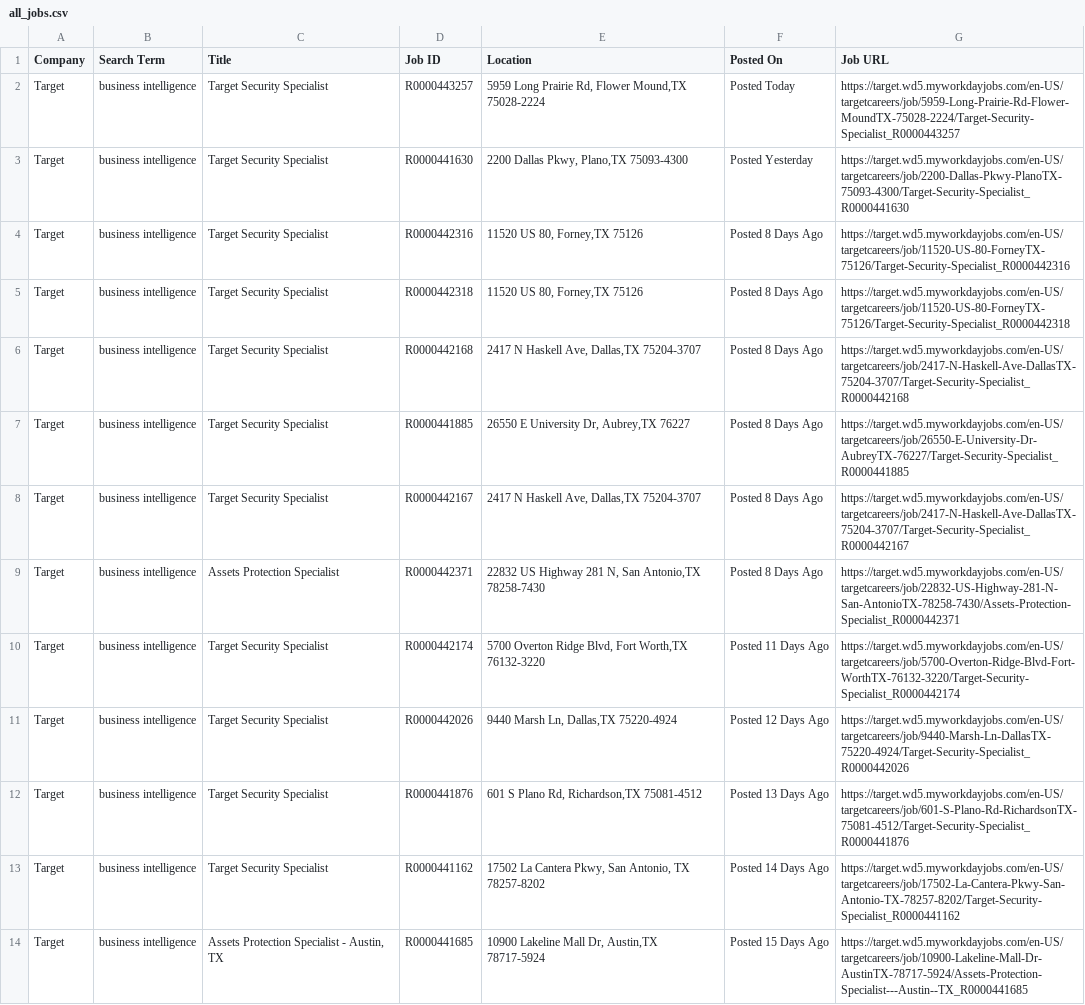
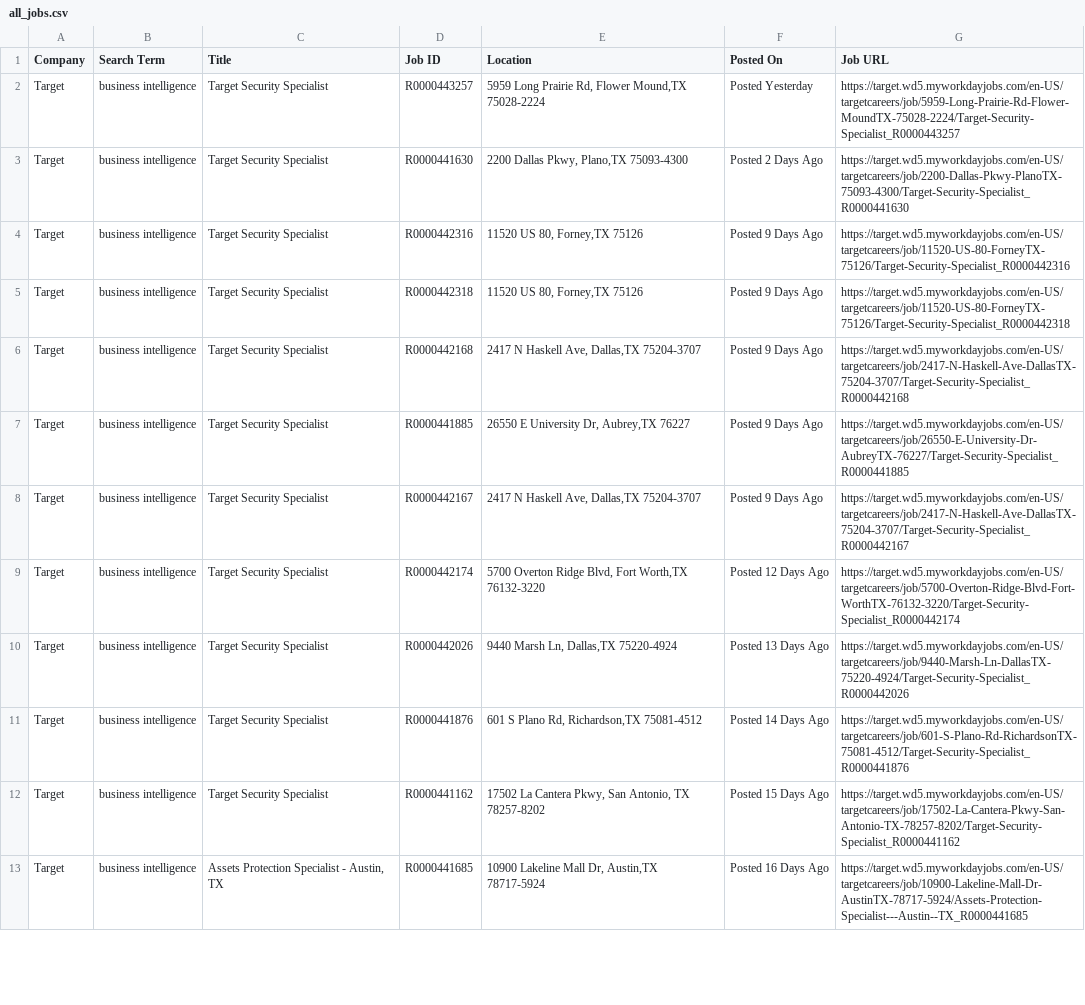
Before and after one commit to melbydick/BUSA521-Capstone, a CSV file: all_jobs.csv, drawn as a sheet; only a part is shown; removed rows and columns are numbered as before the commit, all else as after; the diff covers the shown part only; the diff names each change by its address in the sheet, - before the commit and + after, or states it on an @@ line.

```diff
--- a/all_jobs.csv
+++ b/all_jobs.csv
-F2 (Posted On): Posted Today
+F2 (Posted On): Posted Yesterday
-F3 (Posted On): Posted Yesterday
+F3 (Posted On): Posted 2 Days Ago
-F4:F8 (Posted On): Posted 8 Days Ago
+F4:F8 (Posted On): Posted 9 Days Ago
-row 9: Target | business intelligence | Assets Protection Specialist | R0000442371 | 22832 US Highway 281 N, San Antonio,TX 78258-7430 | Posted 8 Days Ago | https://target.wd5.myworkdayjobs.com/en-US/targetcareers/job/22832-US-Highway-281-N-San-AntonioTX-78258-7430/Assets-Protection-Specialist_R0000442371
-F9 (Posted On): Posted 11 Days Ago
+F9 (Posted On): Posted 12 Days Ago
-F10 (Posted On): Posted 12 Days Ago
+F10 (Posted On): Posted 13 Days Ago
-F11 (Posted On): Posted 13 Days Ago
+F11 (Posted On): Posted 14 Days Ago
-F12 (Posted On): Posted 14 Days Ago
+F12 (Posted On): Posted 15 Days Ago
-F13 (Posted On): Posted 15 Days Ago
+F13 (Posted On): Posted 16 Days Ago
```
Also changed, not shown: 2 removed rows and 15 edited cells elsewhere in this file.
